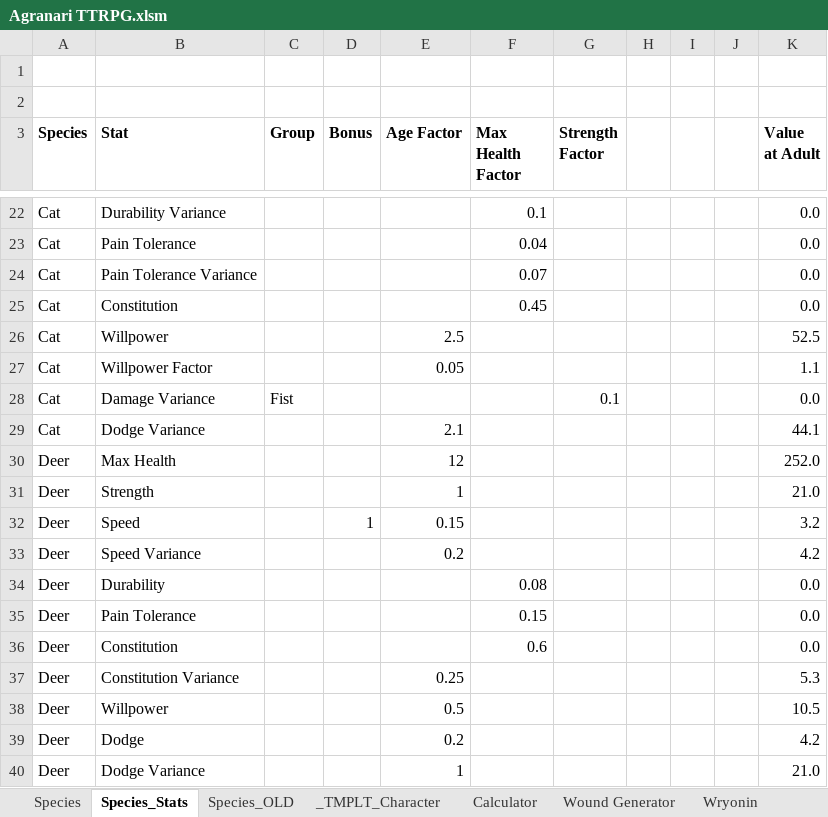
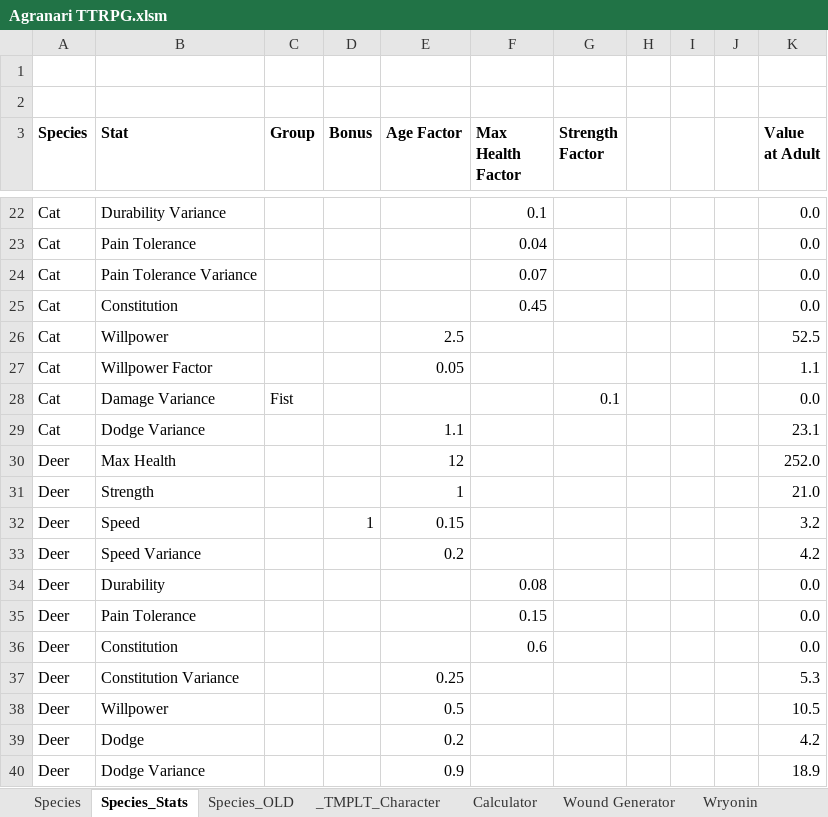
Before and after one commit to shieldgenerator7/AgranariTTRPG, an Excel workbook: Agranari TTRPG.xlsm, sheet Species_Stats, drawn as a sheet; only a part is shown, gaps mark what is left out; values as stored, in another font and other column widths than the file's, no borders; the diff names each change by its address in the sheet, - before the commit and + after, or states it on an @@ line.

```diff
--- a/Agranari TTRPG.xlsm (sheet Species_Stats)
+++ b/Agranari TTRPG.xlsm (sheet Species_Stats)
-E29 (Age Factor): 2.1
+E29 (Age Factor): 1.1
-K29 (Value at Adult): 44.1
+K29 (Value at Adult): 23.1
-E40 (Age Factor): 1
+E40 (Age Factor): 0.9
-K40 (Value at Adult): 21.0
+K40 (Value at Adult): 18.9
```
Also changed, not shown: sheet Calculator, sheet Cat Soldier, sheet Wound Generator, sheet Weapons, sheet STAT COSTS, other sheet tabs, formulas that keep their value, hidden cells, charts or pictures, 2 other files.
